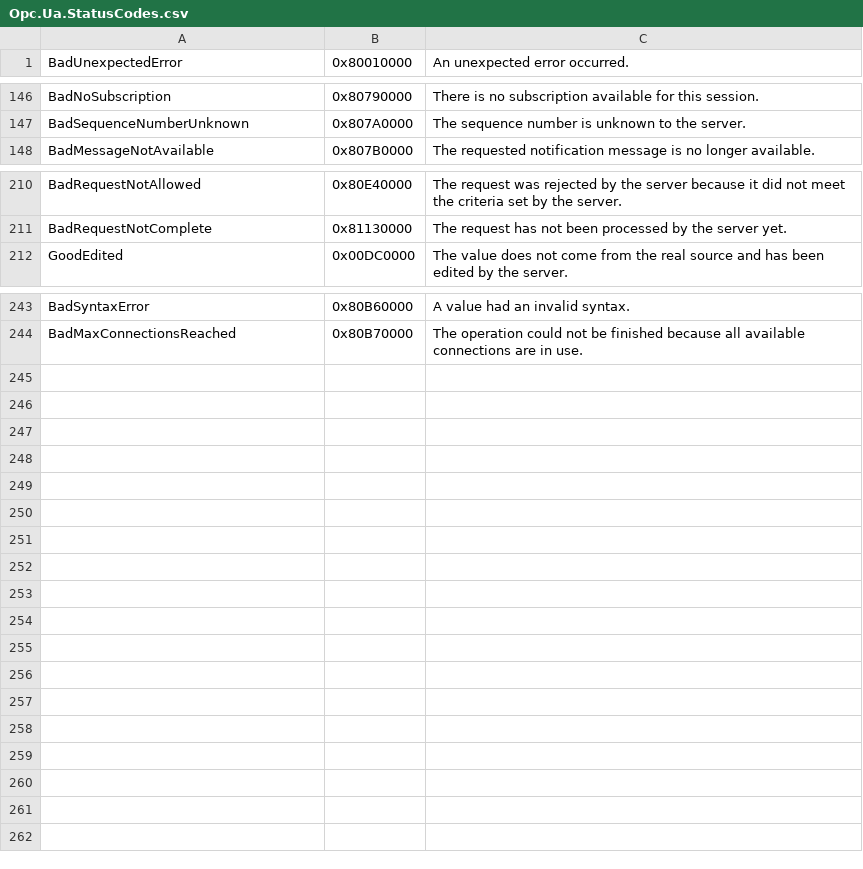
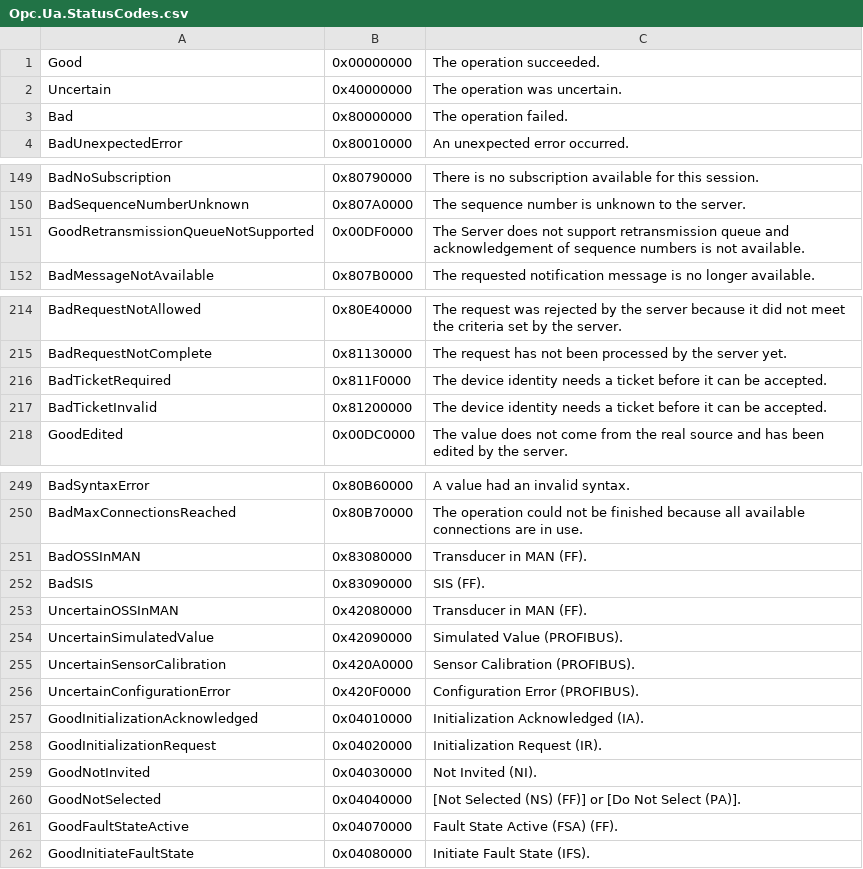
Before and after one commit to OPCFoundation/UA-Nodeset, a CSV file: DotNet/Opc.Ua.StatusCodes.csv, drawn as a sheet; only a part is shown, gaps mark what is left out.

```diff
--- a/DotNet/Opc.Ua.StatusCodes.csv
+++ b/DotNet/Opc.Ua.StatusCodes.csv
@@ -1 +1,4 @@
+Good,0x00000000,"The operation succeeded."
+Uncertain,0x40000000,"The operation was uncertain."
+Bad,0x80000000,"The operation failed."
 BadUnexpectedError,0x80010000,"An unexpected error occurred."
@@ -147,2 +150,3 @@ BadNoSubscription,0x80790000,"There is no subscription available for this sessio
 BadSequenceNumberUnknown,0x807A0000,"The sequence number is unknown to the server."
+GoodRetransmissionQueueNotSupported,0x00DF0000,"The Server does not support retransmission queue and acknowledgement of sequence numbers is not available."
 BadMessageNotAvailable,0x807B0000,"The requested notification message is no longer available."
@@ -211,2 +215,4 @@ BadRequestNotAllowed,0x80E40000,"The request was rejected by the server because
 BadRequestNotComplete,0x81130000,"The request has not been processed by the server yet."
+BadTicketRequired,0x811F0000,"The device identity needs a ticket before it can be accepted."
+BadTicketInvalid,0x81200000,"The device identity needs a ticket before it can be accepted."
 GoodEdited,0x00DC0000,"The value does not come from the real source and has been edited by the server."
@@ -244 +250,13 @@ BadSyntaxError,0x80B60000,"A value had an invalid syntax."
 BadMaxConnectionsReached,0x80B70000,"The operation could not be finished because all available connections are in use."
+BadOSSInMAN,0x83080000,"Transducer in MAN (FF)."
+BadSIS,0x83090000,"SIS (FF)."
+UncertainOSSInMAN,0x42080000,"Transducer in MAN (FF)."
+UncertainSimulatedValue,0x42090000,"Simulated Value (PROFIBUS)."
+UncertainSensorCalibration,0x420A0000,"Sensor Calibration (PROFIBUS)."
+UncertainConfigurationError,0x420F0000,"Configuration Error (PROFIBUS)."
+GoodInitializationAcknowledged,0x04010000,"Initialization Acknowledged (IA)."
+GoodInitializationRequest,0x04020000,"Initialization Request (IR)."
+GoodNotInvited,0x04030000,"Not Invited (NI)."
+GoodNotSelected,0x04040000,"[Not Selected (NS) (FF)] or [Do Not Select (PA)]."
+GoodFaultStateActive,0x04070000,"Fault State Active (FSA) (FF)."
+GoodInitiateFaultState,0x04080000,"Initiate Fault State (IFS)."
```
Also changed, not shown: Schema/Opc.Ua.NodeIds.Services.csv, Schema/Opc.Ua.NodeIds.csv, 40 other files.
